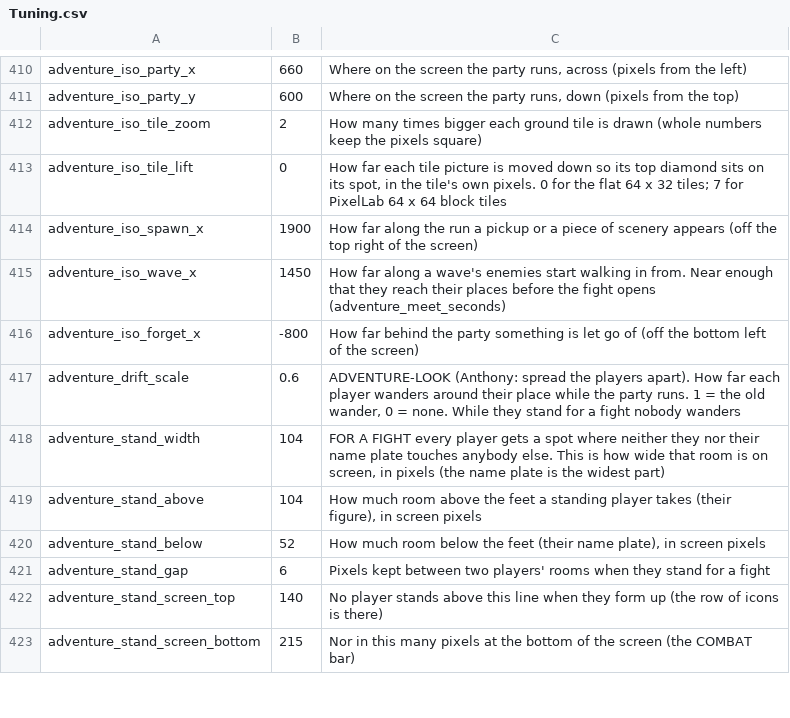
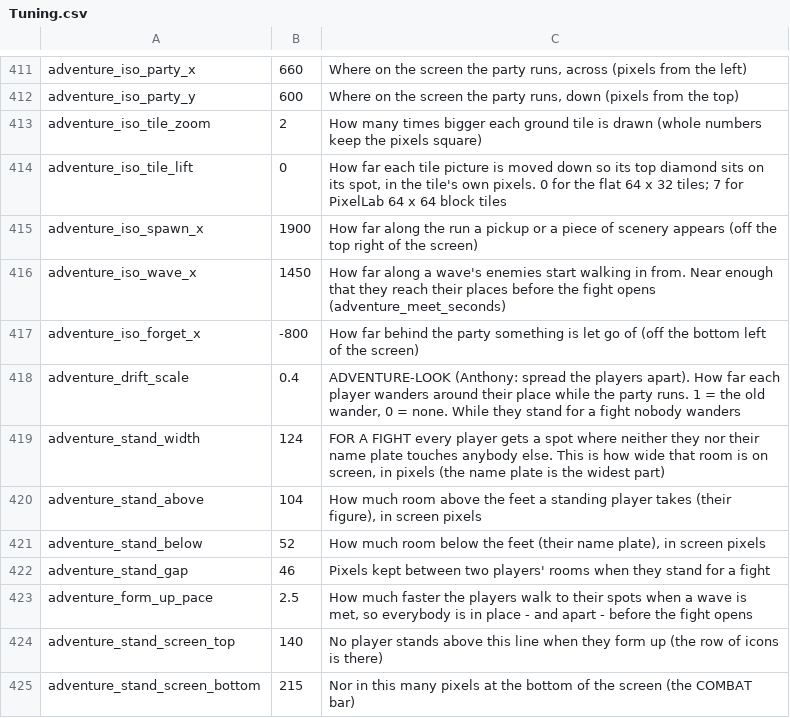
Before and after one commit to SchwartzAnthony/project_sb, a CSV file: data/Tuning.csv, drawn as a sheet; only a part is shown, gaps mark what is left out; the diff covers the shown part only.

```diff
--- a/data/Tuning.csv
+++ b/data/Tuning.csv
@@ -416,7 +417,8 @@ adventure_iso_wave_x,1450,"How far along a wave's enemies start walking in from.
 adventure_iso_forget_x,-800,"How far behind the party something is let go of (off the bottom left of the screen)"
-adventure_drift_scale,0.6,"ADVENTURE-LOOK (Anthony: spread the players apart). How far each player wanders around their place while the party runs. 1 = the old wander, 0 = none. While they stand for a fight nobody wanders"
-adventure_stand_width,104,"FOR A FIGHT every player gets a spot where neither they nor their name plate touches anybody else. This is how wide that room is on screen, in pixels (the name plate is the widest part)"
+adventure_drift_scale,0.4,"ADVENTURE-LOOK (Anthony: spread the players apart). How far each player wanders around their place while the party runs. 1 = the old wander, 0 = none. While they stand for a fight nobody wanders"
+adventure_stand_width,124,"FOR A FIGHT every player gets a spot where neither they nor their name plate touches anybody else. This is how wide that room is on screen, in pixels (the name plate is the widest part)"
 adventure_stand_above,104,"How much room above the feet a standing player takes (their figure), in screen pixels"
 adventure_stand_below,52,"How much room below the feet (their name plate), in screen pixels"
-adventure_stand_gap,6,"Pixels kept between two players' rooms when they stand for a fight"
+adventure_stand_gap,46,"Pixels kept between two players' rooms when they stand for a fight"
+adventure_form_up_pace,2.5,"How much faster the players walk to their spots when a wave is met, so everybody is in place - and apart - before the fight opens"
 adventure_stand_screen_top,140,"No player stands above this line when they form up (the row of icons is there)"
```
Also changed, not shown: 1 added row and 4 edited cells elsewhere in this file, 5 other files.
